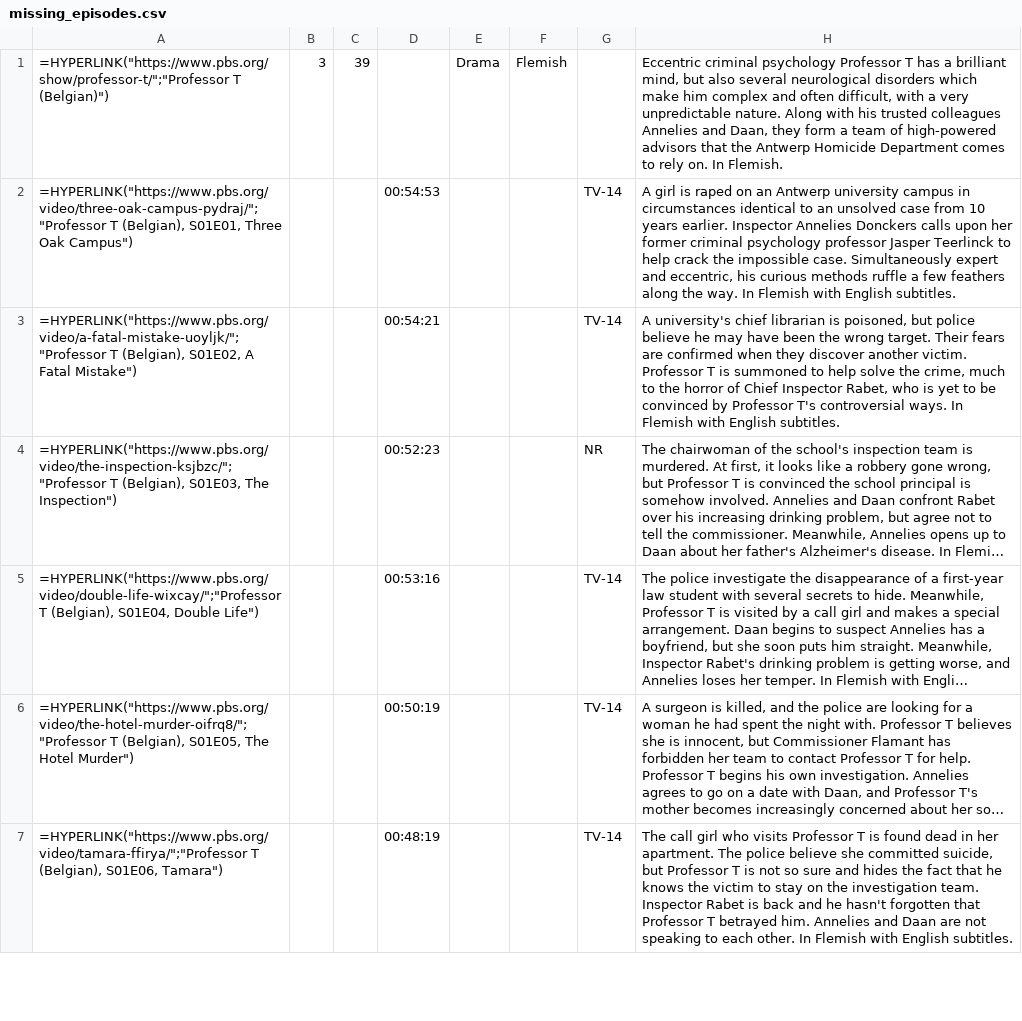
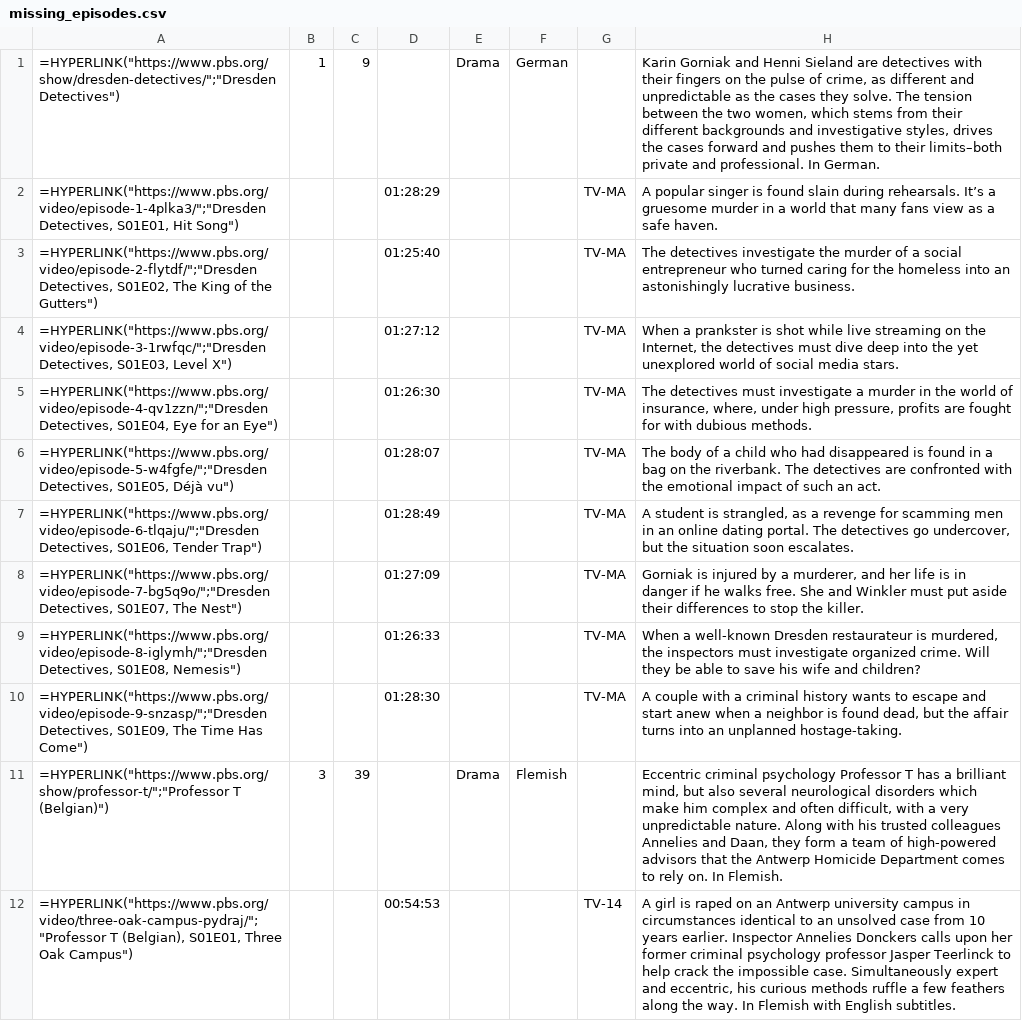
Before and after one commit to Monty/WhatsStreamingToday, a CSV file: Walter-Presents/missing_episodes.csv, drawn as a sheet; only a part is shown; the shorter side is filled out with more unchanged rows; long unchanged cells end in ….

Commit message:
Update missing_episodes.csv

```diff
--- a/Walter-Presents/missing_episodes.csv
+++ b/Walter-Presents/missing_episodes.csv
@@ -1 +1,11 @@
+=HYPERLINK("https://www.pbs.org/show/dresden-detectives/";"Dresden Detectives")	1	9		Drama	German		Karin Gorniak and Henni Sieland are detectives with their fingers on the pulse of crime, as different and unpredictable as the cases they solve. The tension between the two women, which stems from their different backgrounds and investigative styles, drives the cases forward and pushes them to their limits–both private and professional. In German.
+=HYPERLINK("https://www.pbs.org/video/episode-1-4plka3/";"Dresden Detectives, S01E01, Hit Song")			01:28:29			TV-MA	A popular singer is found slain during rehearsals. It’s a gruesome murder in a world that many fans view as a safe haven.
+=HYPERLINK("https://www.pbs.org/video/episode-2-flytdf/";"Dresden Detectives, S01E02, The King of the Gutters")			01:25:40			TV-MA	The detectives investigate the murder of a social entrepreneur who turned caring for the homeless into an astonishingly lucrative business.
+=HYPERLINK("https://www.pbs.org/video/episode-3-1rwfqc/";"Dresden Detectives, S01E03, Level X")			01:27:12			TV-MA	When a prankster is shot while live streaming on the Internet, the detectives must dive deep into the yet unexplored world of social media stars.
+=HYPERLINK("https://www.pbs.org/video/episode-4-qv1zzn/";"Dresden Detectives, S01E04, Eye for an Eye")			01:26:30			TV-MA	The detectives must investigate a murder in the world of insurance, where, under high pressure, profits are fought for with dubious methods.
+=HYPERLINK("https://www.pbs.org/video/episode-5-w4fgfe/";"Dresden Detectives, S01E05, Déjà vu")			01:28:07			TV-MA	The body of a child who had disappeared is found in a bag on the riverbank. The detectives are confronted with the emotional impact of such an act.
+=HYPERLINK("https://www.pbs.org/video/episode-6-tlqaju/";"Dresden Detectives, S01E06, Tender Trap")			01:28:49			TV-MA	A student is strangled, as a revenge for scamming men in an online dating portal. The detectives go undercover, but the situation soon escalates.
+=HYPERLINK("https://www.pbs.org/video/episode-7-bg5q9o/";"Dresden Detectives, S01E07, The Nest")			01:27:09			TV-MA	Gorniak is injured by a murderer, and her life is in danger if he walks free. She and Winkler must put aside their differences to stop the killer.
+=HYPERLINK("https://www.pbs.org/video/episode-8-iglymh/";"Dresden Detectives, S01E08, Nemesis")			01:26:33			TV-MA	When a well-known Dresden restaurateur is murdered, the inspectors must investigate organized crime. Will they be able to save his wife and children?
+=HYPERLINK("https://www.pbs.org/video/episode-9-snzasp/";"Dresden Detectives, S01E09, The Time Has Come")			01:28:30			TV-MA	A couple with a criminal history wants to escape and start anew when a neighbor is found dead, but the affair turns into an unplanned hostage-taking.
 =HYPERLINK("https://www.pbs.org/show/professor-t/";"Professor T (Belgian)")	3	39		Drama	Flemish		Eccentric criminal psychology Professor T has a brilliant mind, but also several neurological disorders which make him complex and often difficult, with a very unpredictable nature. Along with his trusted colleagues Annelies and Daan, they form a team of high-powered advisors that the Antwerp Homicide Department comes to rely on. In Flemish.
```
